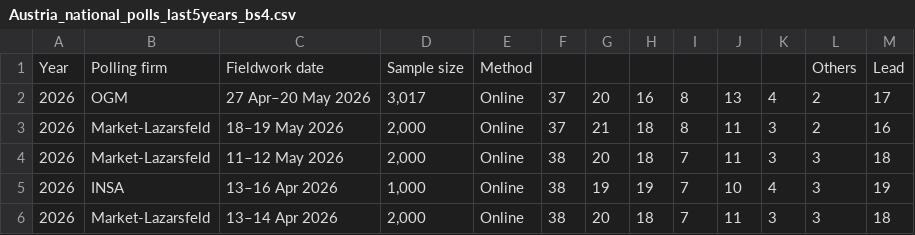
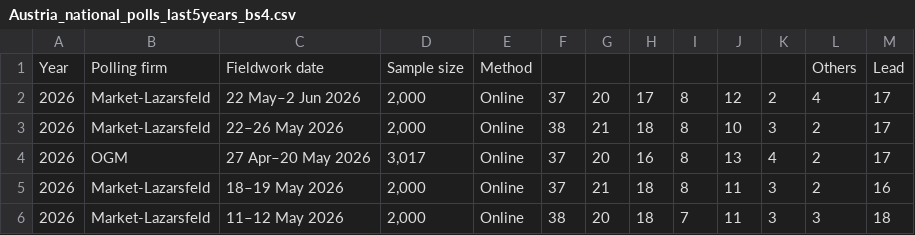
Before and after one commit to Andrevitali/PollsProject, a CSV file: Austria_national_polls_last5years_bs4.csv, drawn as a sheet; only a part is shown; the shorter side is filled out with more unchanged rows.

```diff
--- a/Austria_national_polls_last5years_bs4.csv
+++ b/Austria_national_polls_last5years_bs4.csv
@@ -1,2 +1,4 @@
 Year,Polling firm,Fieldwork date,Sample size,Method,,,,,,,Others,Lead
+2026,Market-Lazarsfeld,22 May–2 Jun 2026,"2,000",Online,37,20,17,8,12,2,4,17
+2026,Market-Lazarsfeld,22–26 May 2026,"2,000",Online,38,21,18,8,10,3,2,17
 2026,OGM,27 Apr–20 May 2026,"3,017",Online,37,20,16,8,13,4,2,17
```
Also changed, not shown: Austria_polls_clean.csv, 1 other file.
